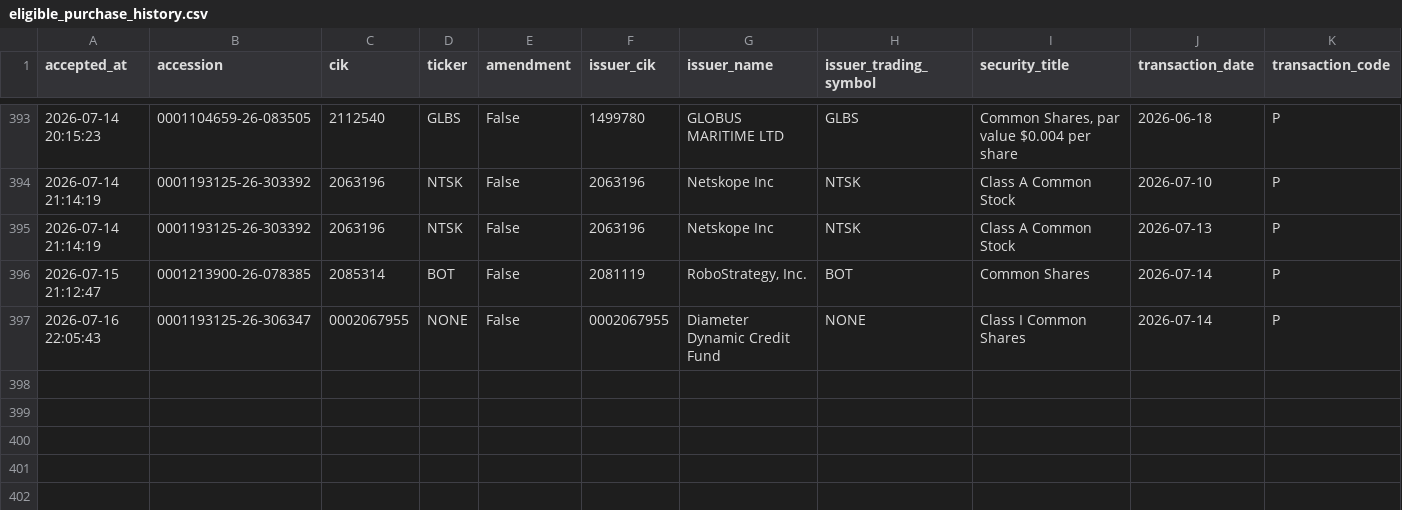
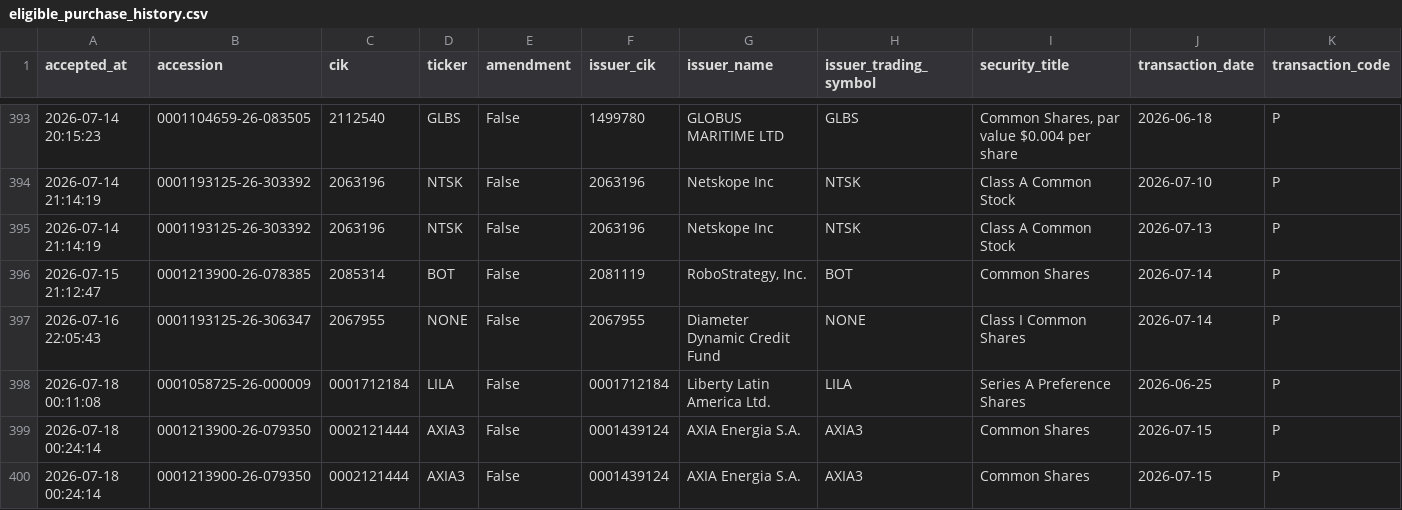
Before and after one commit to mrshu/openinsider-notifier, a CSV file: data/live/sec_daily/eligible_purchase_history.csv, drawn as a sheet; only a part is shown, gaps mark what is left out; rows hold the shown columns only; the diff names each change by its address in the sheet, - before the commit and + after, or states it on an @@ line.

```diff
--- a/data/live/sec_daily/eligible_purchase_history.csv
+++ b/data/live/sec_daily/eligible_purchase_history.csv
-C397 (cik): 0002067955
+C397 (cik): 2067955
-F397 (issuer_cik): 0002067955
+F397 (issuer_cik): 2067955
+row 398: 2026-07-18 00:11:08 | 0001058725-26-000009 | 0001712184 | LILA | False | 0001712184 | Liberty Latin America Ltd. | LILA | Series A Preference Shares | 2026-06-25 | P
+row 399: 2026-07-18 00:24:14 | 0001213900-26-079350 | 0002121444 | AXIA3 | False | 0001439124 | AXIA Energia S.A. | AXIA3 | Common Shares | 2026-07-15 | P
+row 400: 2026-07-18 00:24:14 | 0001213900-26-079350 | 0002121444 | AXIA3 | False | 0001439124 | AXIA Energia S.A. | AXIA3 | Common Shares | 2026-07-15 | P
```
Also changed, not shown: data/live/sec_daily/candidate_history.csv, data/live/sec_daily/dropped_transactions_latest.csv, 13 other files.
